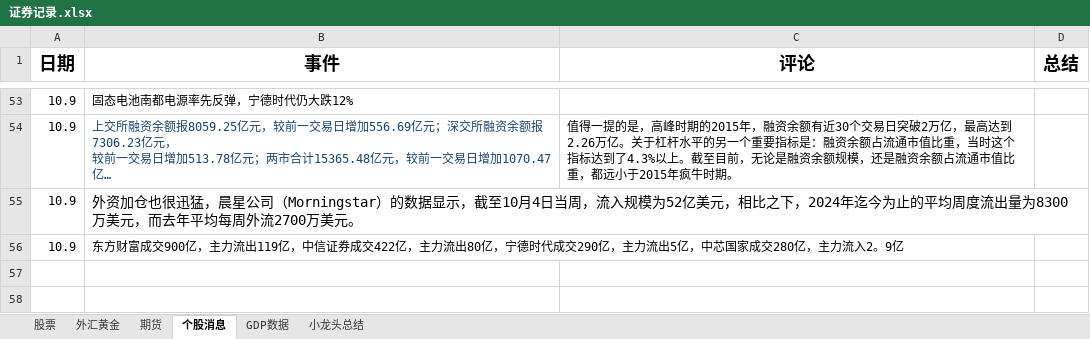
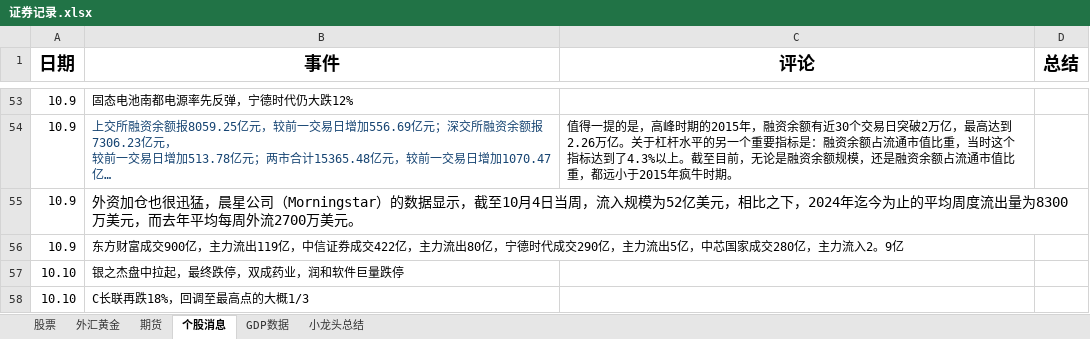
Before and after one commit to namelcx/military_org_new, an Excel workbook: 证券记录.xlsx, sheet 个股消息, drawn as a sheet; only a part is shown, gaps mark what is left out; long unchanged cells end in …; values as stored, in another font and other column widths than the file's, no borders; the diff names each change by its address in the sheet, - before the commit and + after, or states it on an @@ line.

```diff
--- a/证券记录.xlsx (sheet 个股消息)
+++ b/证券记录.xlsx (sheet 个股消息)
+row 57: 10.10 | 银之杰盘中拉起，最终跌停，双成药业，润和软件巨量跌停
+row 58: 10.10 | C长联再跌18%，回调至最高点的大概1/3
```
Also changed, not shown: sheet 小龙头总结, sheet 股票.
